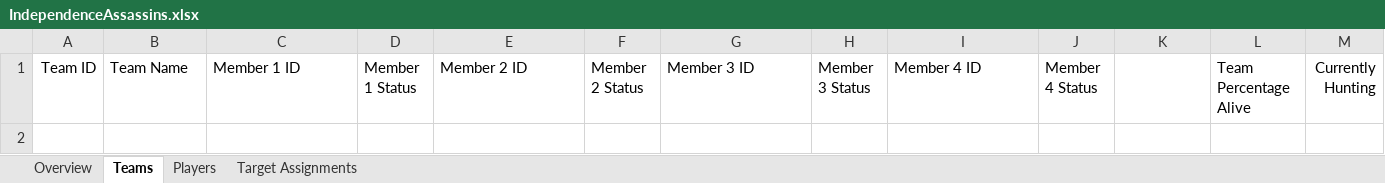
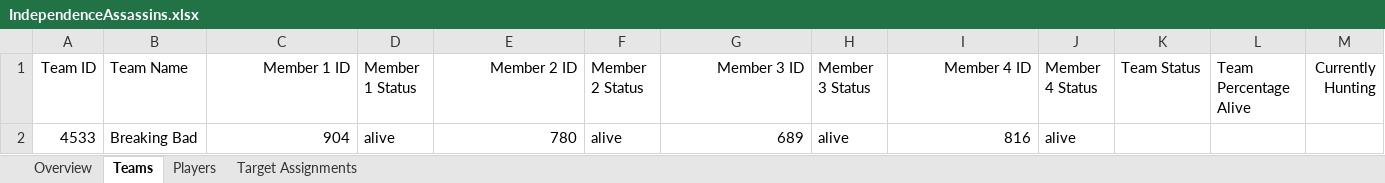
Before and after one commit to jwyckoff/Indy-Assassains-Game, an Excel workbook: app/IndependenceAssassins.xlsx, sheet Teams, drawn as a sheet; values as stored, in another font and other column widths than the file's, no borders; the diff names each change by its address in the sheet, - before the commit and + after, or states it on an @@ line.

```diff
--- a/app/IndependenceAssassins.xlsx (sheet Teams)
+++ b/app/IndependenceAssassins.xlsx (sheet Teams)
-C1 alignment: left
+C1 alignment: right
-E1 alignment: left
+E1 alignment: right
-G1 alignment: left
+G1 alignment: right
-I1 alignment: left
+I1 alignment: right
-K1: (empty)
+K1: Team Status
+row 2: 4533 | Breaking Bad | 904 | alive | 780 | alive | 689 | alive | 816 | alive
```
Also changed, not shown: sheet Players, 3 other files.
